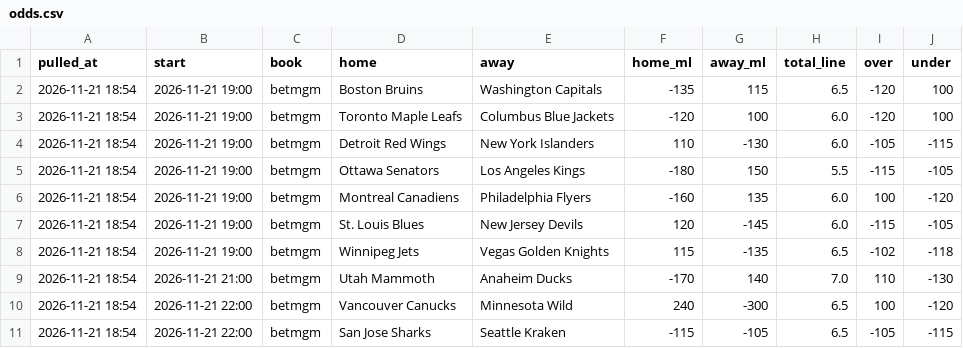
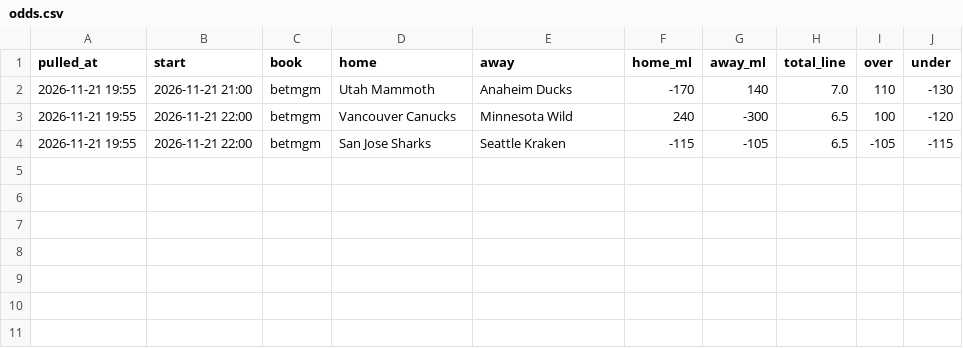
Before and after one commit to alanwevans1617-source/alan-nhl-model, a CSV file: odds.csv, drawn as a sheet.

```diff
--- a/odds.csv
+++ b/odds.csv
@@ -1,11 +1,4 @@
 pulled_at,start,book,home,away,home_ml,away_ml,total_line,over,under
-2026-11-21 18:54,2026-11-21 19:00,betmgm,Boston Bruins,Washington Capitals,-135,115,6.5,-120,100
-2026-11-21 18:54,2026-11-21 19:00,betmgm,Toronto Maple Leafs,Columbus Blue Jackets,-120,100,6.0,-120,100
-2026-11-21 18:54,2026-11-21 19:00,betmgm,Detroit Red Wings,New York Islanders,110,-130,6.0,-105,-115
-2026-11-21 18:54,2026-11-21 19:00,betmgm,Ottawa Senators,Los Angeles Kings,-180,150,5.5,-115,-105
-2026-11-21 18:54,2026-11-21 19:00,betmgm,Montreal Canadiens,Philadelphia Flyers,-160,135,6.0,100,-120
-2026-11-21 18:54,2026-11-21 19:00,betmgm,St. Louis Blues,New Jersey Devils,120,-145,6.0,-115,-105
-2026-11-21 18:54,2026-11-21 19:00,betmgm,Winnipeg Jets,Vegas Golden Knights,115,-135,6.5,-102,-118
-2026-11-21 18:54,2026-11-21 21:00,betmgm,Utah Mammoth,Anaheim Ducks,-170,140,7.0,110,-130
-2026-11-21 18:54,2026-11-21 22:00,betmgm,Vancouver Canucks,Minnesota Wild,240,-300,6.5,100,-120
-2026-11-21 18:54,2026-11-21 22:00,betmgm,San Jose Sharks,Seattle Kraken,-115,-105,6.5,-105,-115
+2026-11-21 19:55,2026-11-21 21:00,betmgm,Utah Mammoth,Anaheim Ducks,-170,140,7.0,110,-130
+2026-11-21 19:55,2026-11-21 22:00,betmgm,Vancouver Canucks,Minnesota Wild,240,-300,6.5,100,-120
+2026-11-21 19:55,2026-11-21 22:00,betmgm,San Jose Sharks,Seattle Kraken,-115,-105,6.5,-105,-115
```
Also changed, not shown: goalies.csv, injury_flags.csv, 6 other files.
